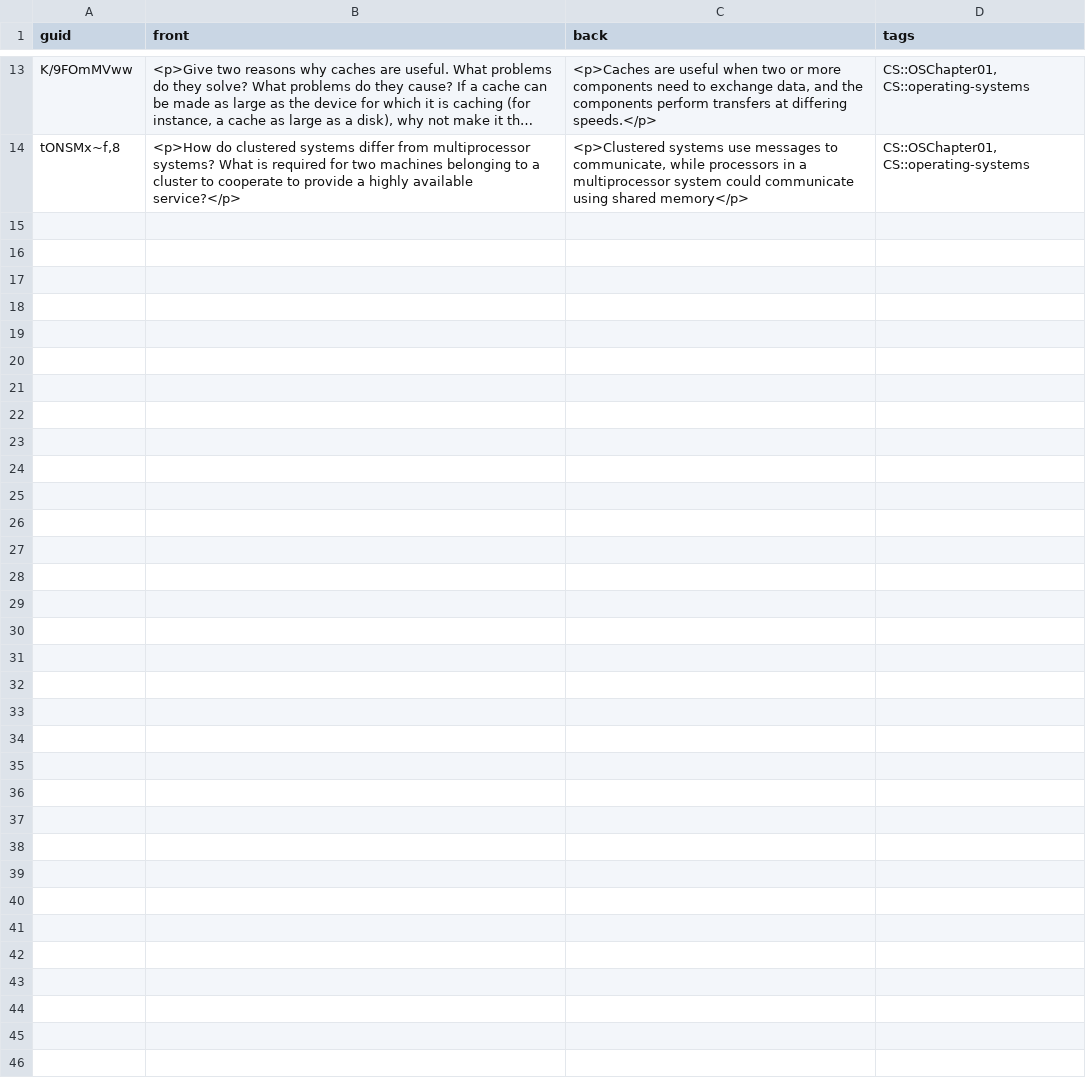
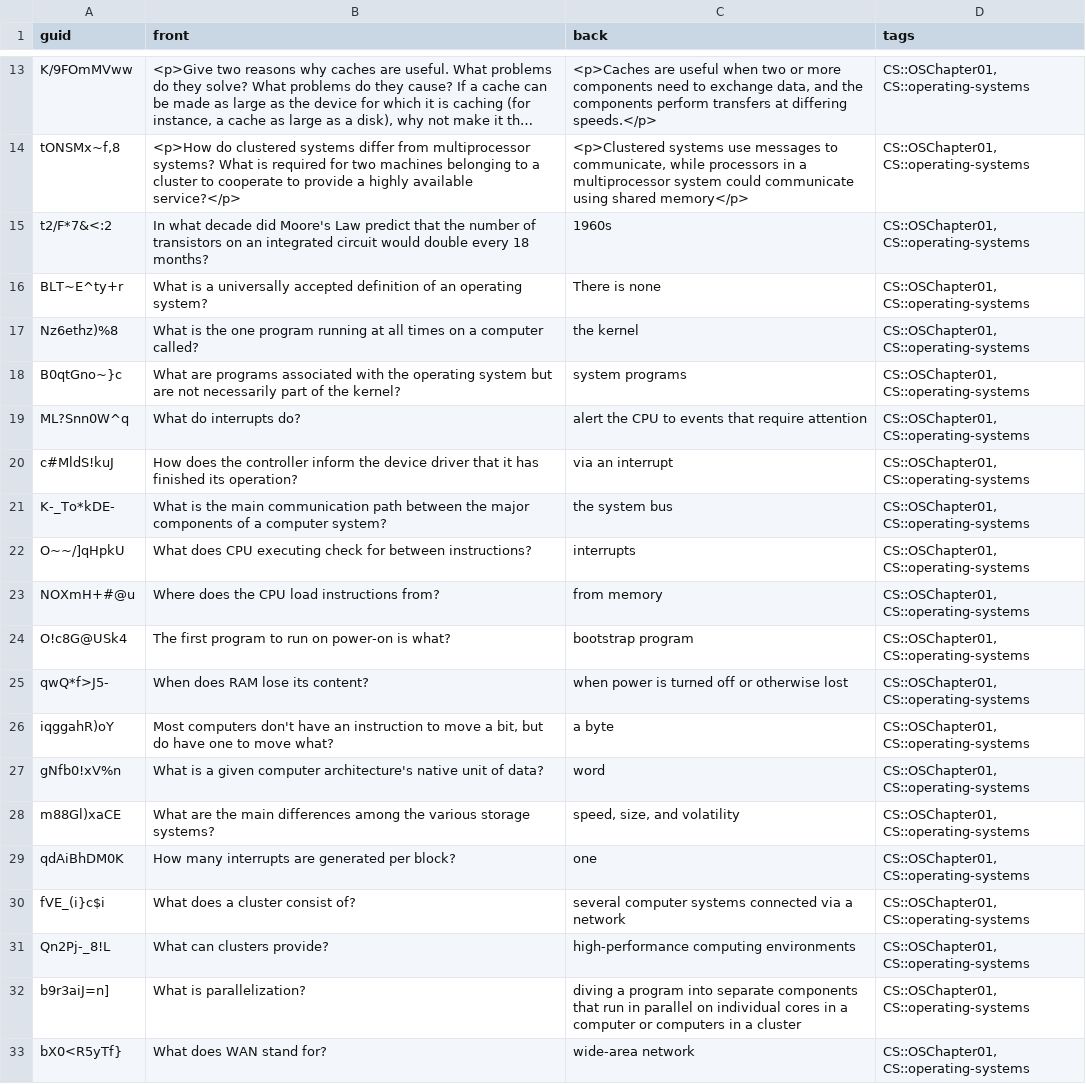
Before and after one commit to kevinvinther/ComputerScienceFlashcards, a CSV file: src/data/Operating Systems Basic.csv, drawn as a sheet; only a part is shown, gaps mark what is left out; long unchanged cells end in …; the diff covers the shown part only; the diff names each change by its address in the sheet, - before the commit and + after, or states it on an @@ line.

Commit message:
Added 35 new cards in operating systems and 24 new cards in PL

```diff
--- a/src/data/Operating Systems Basic.csv
+++ b/src/data/Operating Systems Basic.csv
+row 15: t2/F*7&<:2 | In what decade did Moore's Law predict that the number of transistors on an integrated circuit would double every 18 months? | 1960s | CS::OSChapter01, CS::operating-systems
+row 16: BLT~E^ty+r | What is a universally accepted definition of an operating system? | There is none | CS::OSChapter01, CS::operating-systems
+row 17: Nz6ethz)%8 | What is the one program running at all times on a computer called? | the kernel | CS::OSChapter01, CS::operating-systems
+row 18: B0qtGno~}c | What are programs associated with the operating system but are not necessarily part of the kernel? | system programs | CS::OSChapter01, CS::operating-systems
+row 19: ML?Snn0W^q | What do interrupts do? | alert the CPU to events that require attention | CS::OSChapter01, CS::operating-systems
+row 20: c#MldS!kuJ | How does the controller inform the device driver that it has finished its operation? | via an interrupt | CS::OSChapter01, CS::operating-systems
+row 21: K-_To*kDE- | What is the main communication path between the major components of a computer system? | the system bus | CS::OSChapter01, CS::operating-systems
+row 22: O~~/]qHpkU | What does CPU executing check for between instructions? | interrupts | CS::OSChapter01, CS::operating-systems
+row 23: NOXmH+#@u | Where does the CPU load instructions from? | from memory | CS::OSChapter01, CS::operating-systems
+row 24: O!c8G@USk4 | The first program to run on power-on is what? | bootstrap program | CS::OSChapter01, CS::operating-systems
+row 25: qwQ*f>J5- | When does RAM lose its content? | when power is turned off or otherwise lost | CS::OSChapter01, CS::operating-systems
+row 26: iqggahR)oY | Most computers don't have an instruction to move a bit, but do have one to move what? | a byte | CS::OSChapter01, CS::operating-systems
+row 27: gNfb0!xV%n | What is a given computer architecture's native unit of data? | word | CS::OSChapter01, CS::operating-systems
+row 28: m88Gl)xaCE | What are the main differences among the various storage systems? | speed, size, and volatility | CS::OSChapter01, CS::operating-systems
+row 29: qdAiBhDM0K | How many interrupts are generated per block? | one | CS::OSChapter01, CS::operating-systems
+row 30: fVE_(i}c$i | What does a cluster consist of? | several computer systems connected via a network | CS::OSChapter01, CS::operating-systems
+row 31: Qn2Pj-_8!L | What can clusters provide? | high-performance computing environments | CS::OSChapter01, CS::operating-systems
+row 32: b9r3aiJ=n] | What is parallelization? | diving a program into separate components that run in parallel on individual cores in a computer or computers in a cluster | CS::OSChapter01, CS::operating-systems
+row 33: bX0<R5yTf} | What does WAN stand for? | wide-area network | CS::OSChapter01, CS::operating-systems
```
Also changed, not shown: 16 added rows elsewhere in this file, src/data/Programming Languages Basic.csv, 3 other files.
